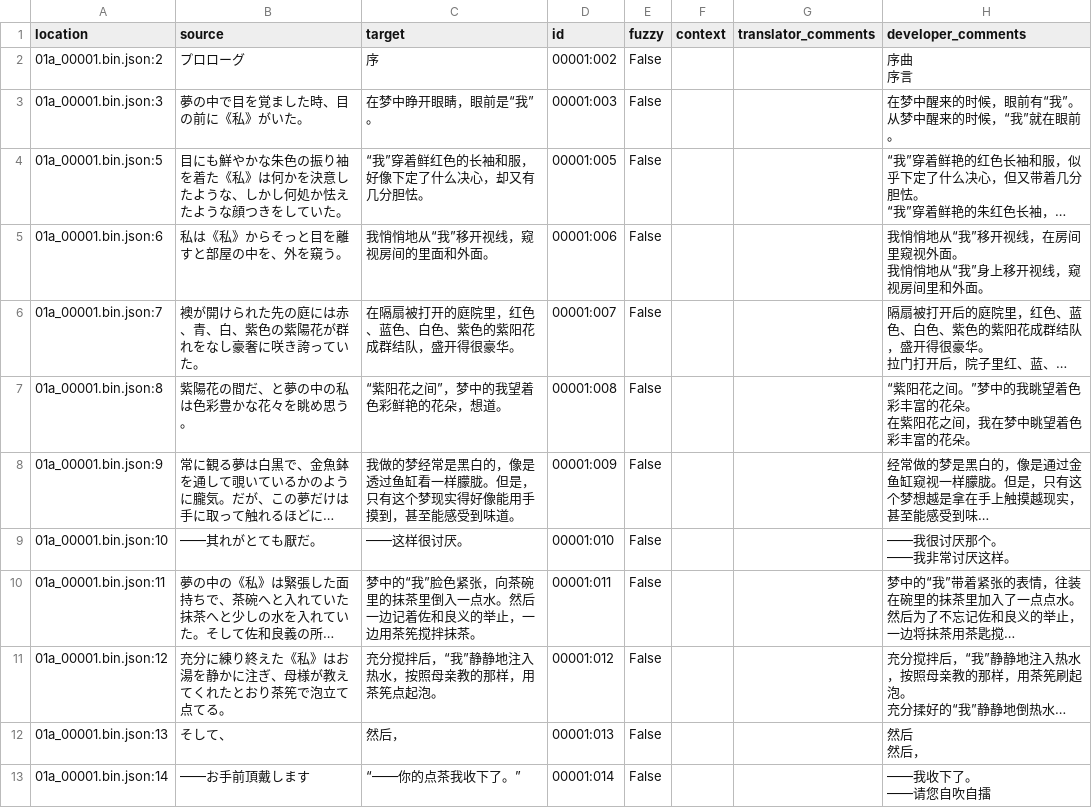
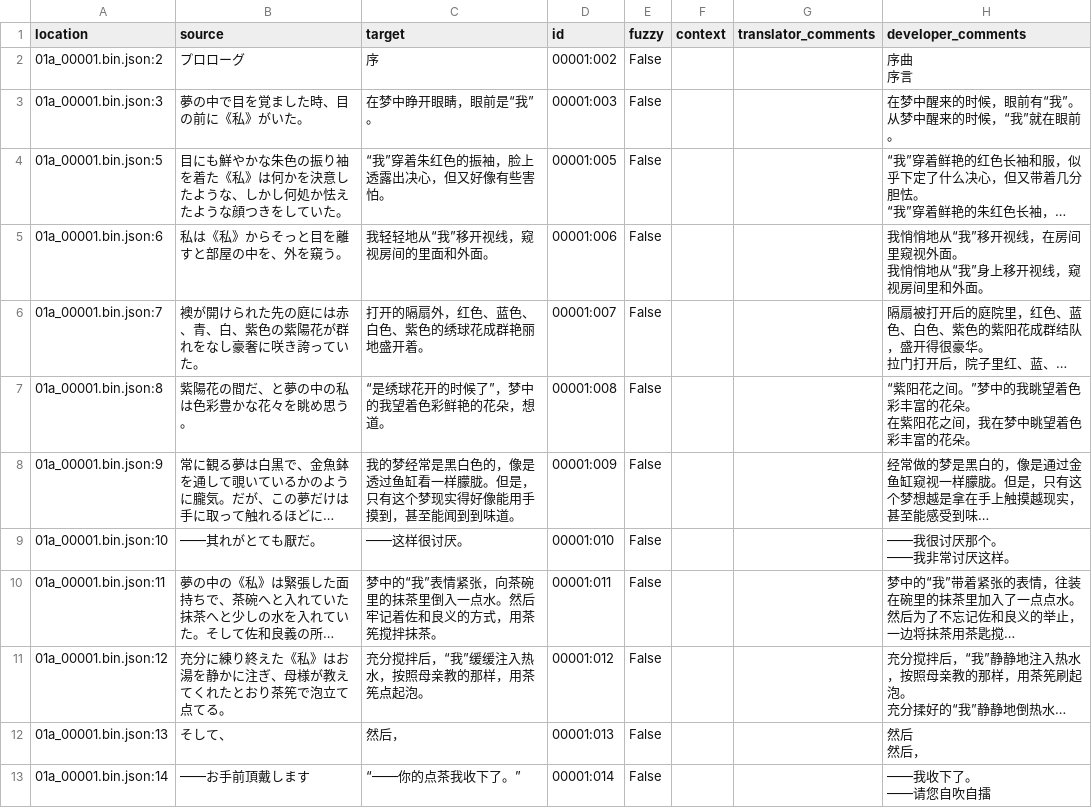
Before and after one commit to Xzonn/KandaAliceChsLocalization, a CSV file: zh_Hans/01a_00001.bin.csv, drawn as a sheet; only a part is shown; long unchanged cells end in …; the diff covers the shown part only; the diff names each change by its address in the sheet, - before the commit and + after, or states it on an @@ line.

Commit message:
Translated using Weblate (Chinese (Simplified))
Currently translated at 100.0% (34 of 34 strings)

Translation: 神田爱丽丝也要推理。/00001
Translate-URL: https://weblate.xzonn.top/projects/kanda-alice/00001/zh_Hans/

Translated using Weblate (Chinese (Simplified))

Currently translated at 100.0% (34 of 34 strings)

Translation: 神田爱丽丝也要推理。/00001
Translate-URL: https://weblate.xzonn.top/projects/kanda-alice/00001/zh_Hans/

```diff
--- a/zh_Hans/01a_00001.bin.csv
+++ b/zh_Hans/01a_00001.bin.csv
-C4 (target): “我”穿着鲜红色的长袖和服，好像下定了什么决心，却又有几分胆怯。
+C4 (target): “我”穿着朱红色的振袖，脸上透露出决心，但又好像有些害怕。
-C5 (target): 我悄悄地从“我”移开视线，窥视房间的里面和外面。
+C5 (target): 我轻轻地从“我”移开视线，窥视房间的里面和外面。
-C6 (target): 在隔扇被打开的庭院里，红色、蓝色、白色、紫色的紫阳花成群结队，盛开得很豪华。
+C6 (target): 打开的隔扇外，红色、蓝色、白色、紫色的绣球花成群艳丽地盛开着。
-C7 (target): “紫阳花之间”，梦中的我望着色彩鲜艳的花朵，想道。
+C7 (target): “是绣球花开的时候了”，梦中的我望着色彩鲜艳的花朵，想道。
-C8 (target): 我做的梦经常是黑白的，像是透过鱼缸看一样朦胧。但是，只有这个梦现实得好像能用手摸到，甚至能感受到味道。
+C8 (target): 我的梦经常是黑白色的，像是透过鱼缸看一样朦胧。但是，只有这个梦现实得好像能用手摸到，甚至能闻到到味道。
-C10 (target): …的“我”脸色紧张，向茶碗里的抹茶里倒入一点水。然后一边记着佐和良义的举止，一边用茶筅搅…
+C10 (target): …的“我”表情紧张，向茶碗里的抹茶里倒入一点水。然后牢记着佐和良义的方式，用茶筅搅…
-C11 (target): 充分搅拌后，“我”静静地注入热水，按照母亲教的那样，用茶筅点起泡。
+C11 (target): 充分搅拌后，“我”缓缓注入热水，按照母亲教的那样，用茶筅点起泡。
```
Also changed, not shown: 7 edited cells elsewhere in this file.
